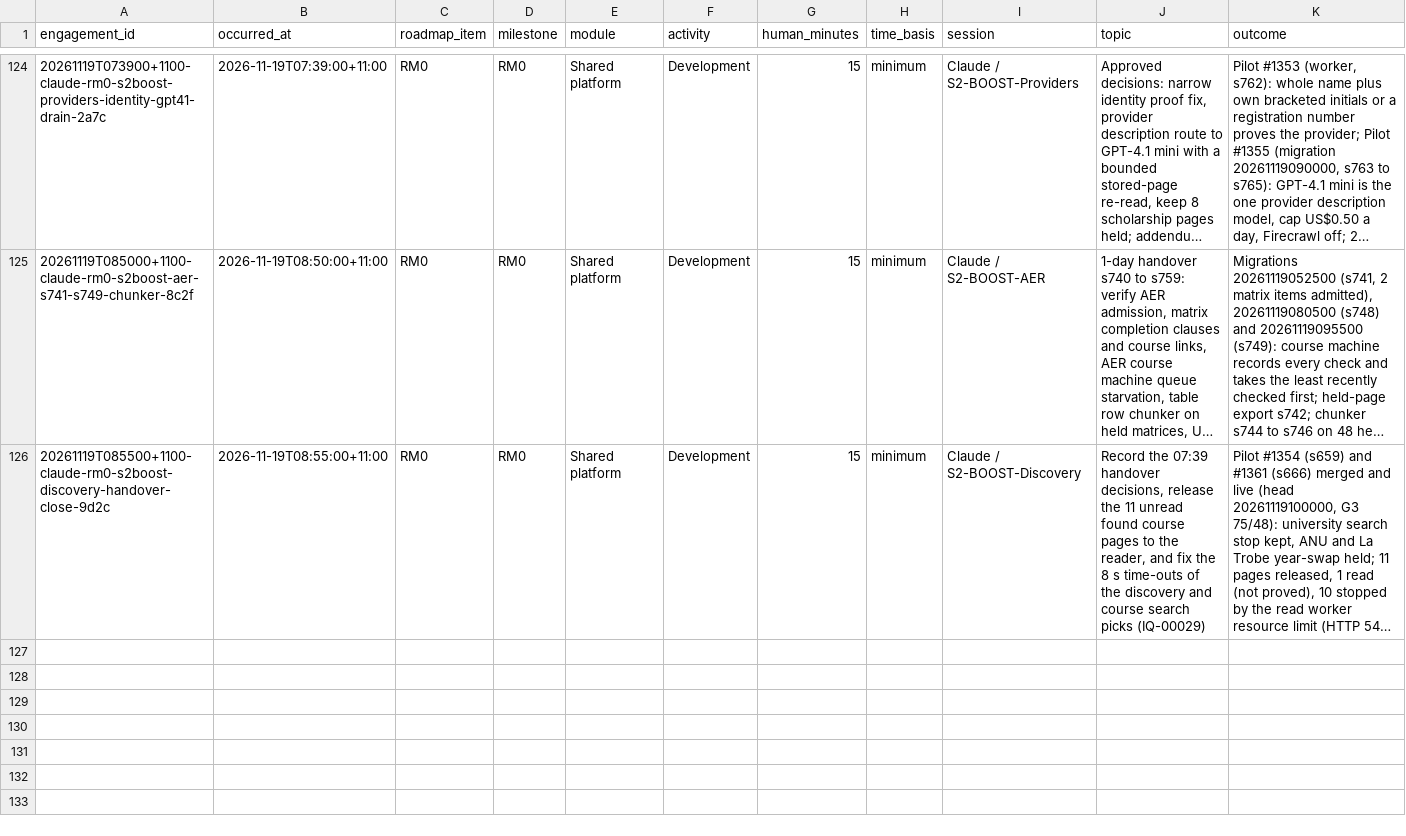
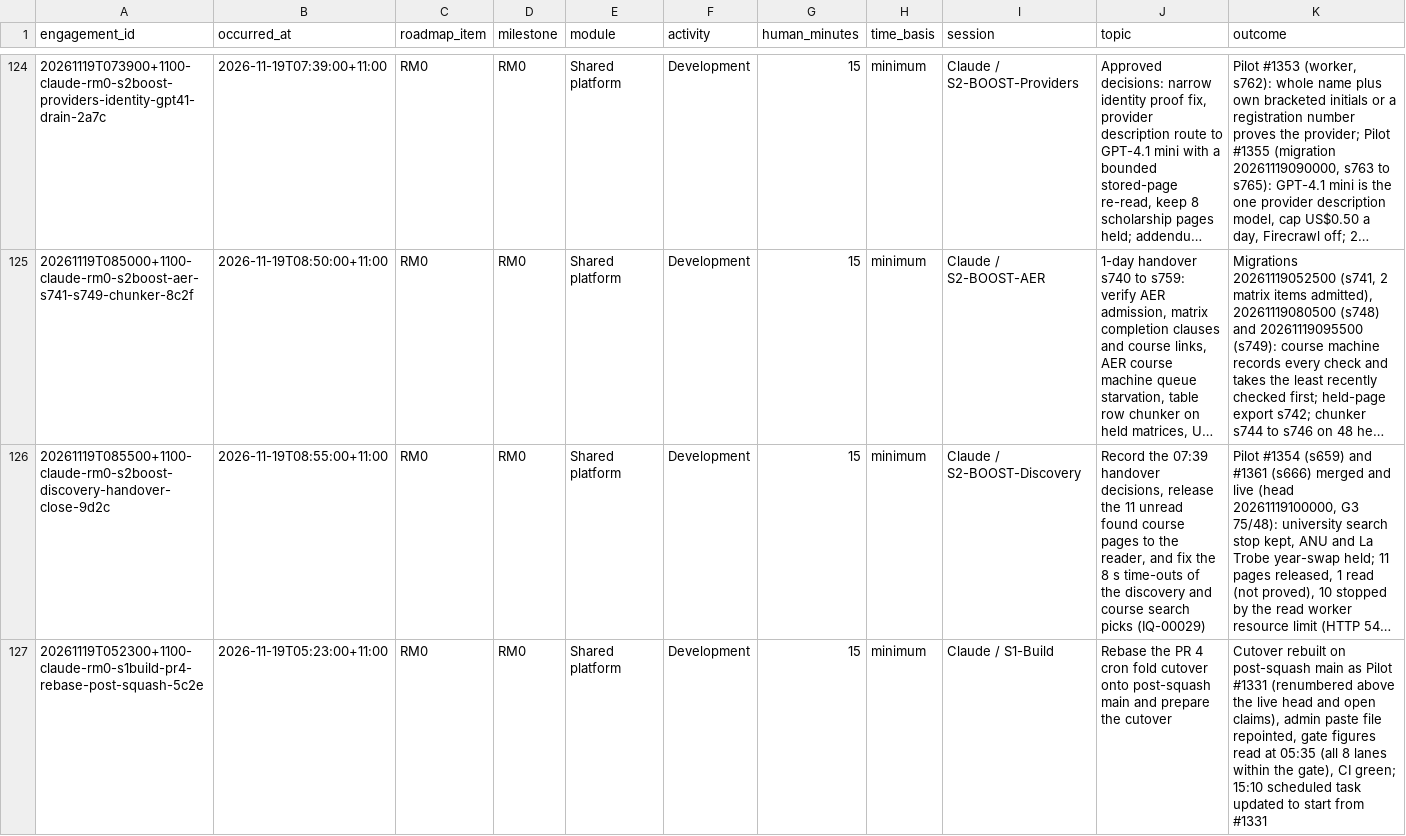
Before and after one commit to msinghbs-ai/coursefinder-admin, a CSV file: docs/Roadmap/2026-01/ROADMAP-ENGAGEMENTS.csv, drawn as a sheet; only a part is shown, gaps mark what is left out; long unchanged cells end in …; rows hold the shown columns only; the diff covers the shown part only; the diff names each change by its address in the sheet, - before the commit and + after, or states it on an @@ line.

```diff
--- a/docs/Roadmap/2026-01/ROADMAP-ENGAGEMENTS.csv
+++ b/docs/Roadmap/2026-01/ROADMAP-ENGAGEMENTS.csv
+row 127: 20261119T052300+1100-claude-rm0-s1build-pr4-rebase-post-squash-5c2e | 2026-11-19T05:23:00+11:00 | RM0 | RM0 | Shared platform | Development | 15 | minimum | Claude / S1-Build | Rebase the PR 4 cron fold cutover onto post-squash main and prepare the cutover | Cutover rebuilt on post-squash main as Pilot #1331 (renumbered above the live head and open claims), admin paste file repointed, gate figures read at 05:35 (all 8 lanes within the gate), CI green; 15:10 scheduled task updated to start from #1331
```
Also changed, not shown: 1 added row elsewhere in this file, 10 other files.
